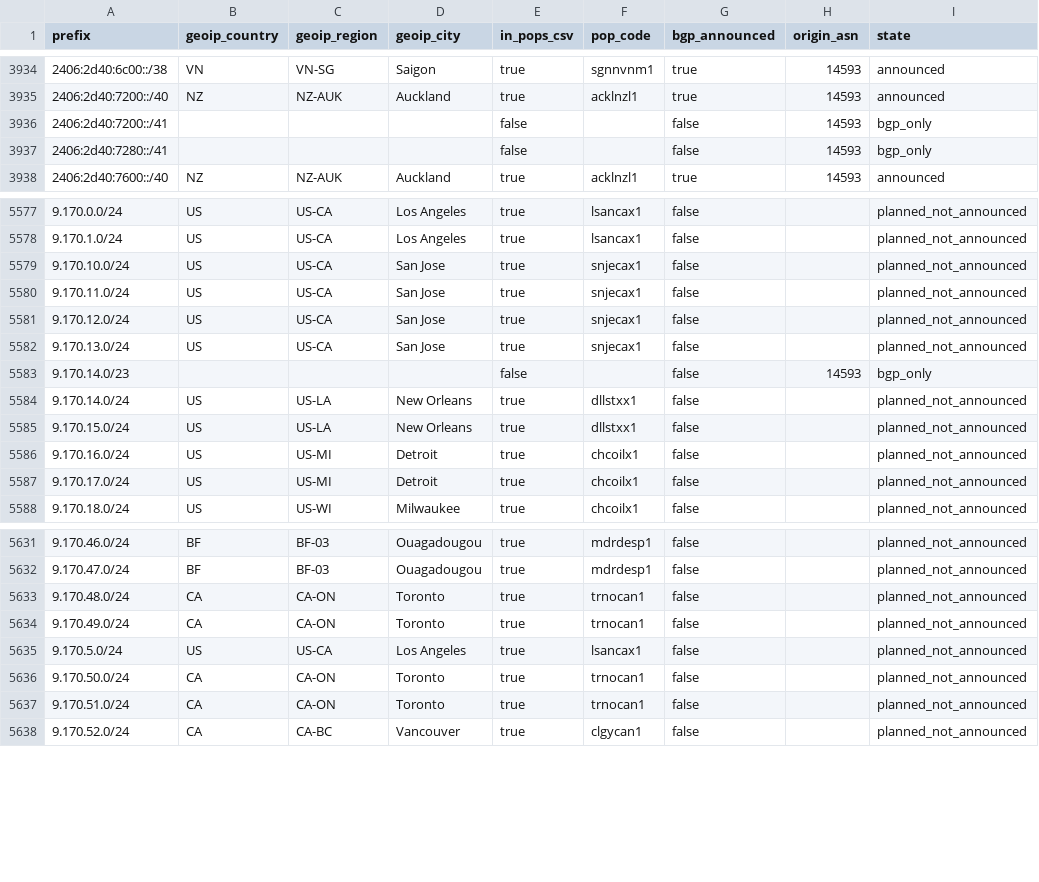
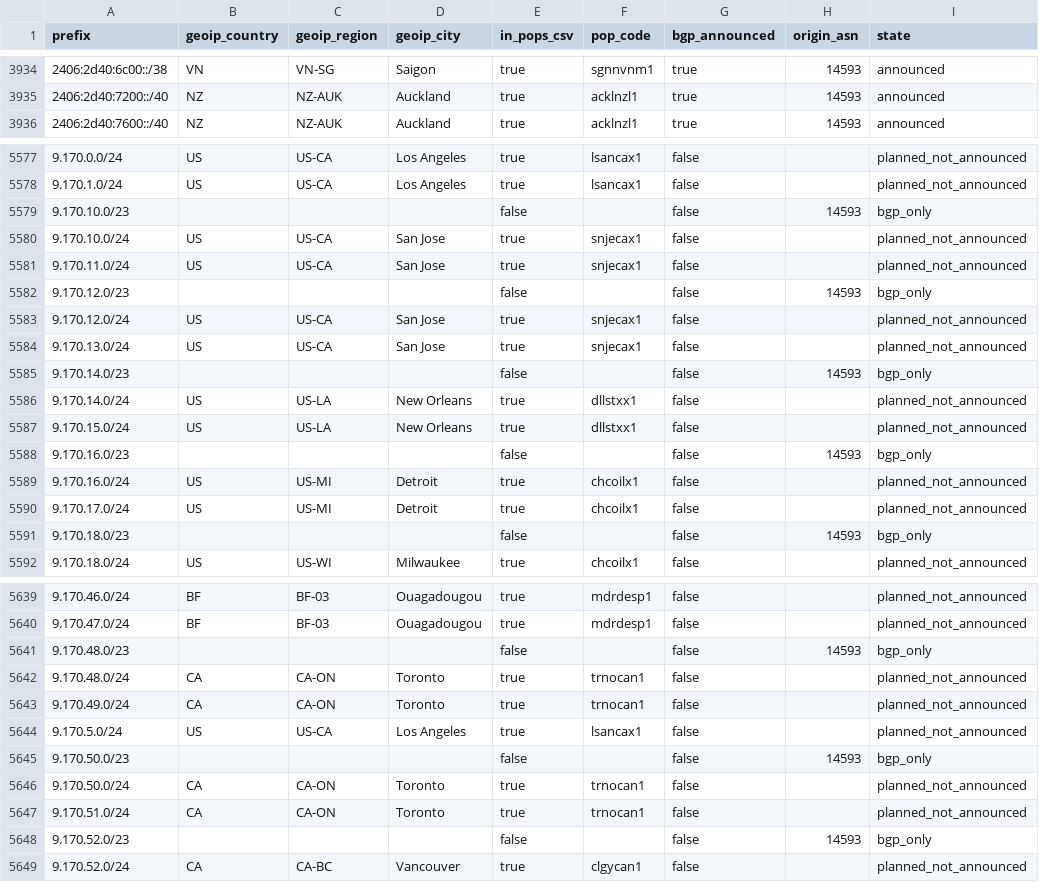
Before and after one commit to ipanalytics/Sat-geoip, a CSV file: outputs/starlink-geoip-vs-bgp.csv, drawn as a sheet; only a part is shown, gaps mark what is left out; the diff covers the shown part only.

```diff
--- a/outputs/starlink-geoip-vs-bgp.csv
+++ b/outputs/starlink-geoip-vs-bgp.csv
@@ -3935,4 +3935,2 @@ prefix,geoip_country,geoip_region,geoip_city,in_pops_csv,pop_code,bgp_announced,
 2406:2d40:7200::/40,NZ,NZ-AUK,Auckland,true,acklnzl1,true,14593,announced
-2406:2d40:7200::/41,,,,false,,false,14593,bgp_only
-2406:2d40:7280::/41,,,,false,,false,14593,bgp_only
 2406:2d40:7600::/40,NZ,NZ-AUK,Auckland,true,acklnzl1,true,14593,announced
@@ -5578,4 +5578,6 @@ prefix,geoip_country,geoip_region,geoip_city,in_pops_csv,pop_code,bgp_announced,
 9.170.1.0/24,US,US-CA,Los Angeles,true,lsancax1,false,,planned_not_announced
+9.170.10.0/23,,,,false,,false,14593,bgp_only
 9.170.10.0/24,US,US-CA,San Jose,true,snjecax1,false,,planned_not_announced
 9.170.11.0/24,US,US-CA,San Jose,true,snjecax1,false,,planned_not_announced
+9.170.12.0/23,,,,false,,false,14593,bgp_only
 9.170.12.0/24,US,US-CA,San Jose,true,snjecax1,false,,planned_not_announced
@@ -5585,4 +5587,6 @@ prefix,geoip_country,geoip_region,geoip_city,in_pops_csv,pop_code,bgp_announced,
 9.170.15.0/24,US,US-LA,New Orleans,true,dllstxx1,false,,planned_not_announced
+9.170.16.0/23,,,,false,,false,14593,bgp_only
 9.170.16.0/24,US,US-MI,Detroit,true,chcoilx1,false,,planned_not_announced
 9.170.17.0/24,US,US-MI,Detroit,true,chcoilx1,false,,planned_not_announced
+9.170.18.0/23,,,,false,,false,14593,bgp_only
 9.170.18.0/24,US,US-WI,Milwaukee,true,chcoilx1,false,,planned_not_announced
@@ -5632,2 +5640,3 @@ prefix,geoip_country,geoip_region,geoip_city,in_pops_csv,pop_code,bgp_announced,
 9.170.47.0/24,BF,BF-03,Ouagadougou,true,mdrdesp1,false,,planned_not_announced
+9.170.48.0/23,,,,false,,false,14593,bgp_only
 9.170.48.0/24,CA,CA-ON,Toronto,true,trnocan1,false,,planned_not_announced
@@ -5635,4 +5644,6 @@ prefix,geoip_country,geoip_region,geoip_city,in_pops_csv,pop_code,bgp_announced,
 9.170.5.0/24,US,US-CA,Los Angeles,true,lsancax1,false,,planned_not_announced
+9.170.50.0/23,,,,false,,false,14593,bgp_only
 9.170.50.0/24,CA,CA-ON,Toronto,true,trnocan1,false,,planned_not_announced
 9.170.51.0/24,CA,CA-ON,Toronto,true,trnocan1,false,,planned_not_announced
+9.170.52.0/23,,,,false,,false,14593,bgp_only
 9.170.52.0/24,CA,CA-BC,Vancouver,true,clgycan1,false,,planned_not_announced
```
Also changed, not shown: 9 added rows, 1 removed row and 6 edited cells elsewhere in this file, 10 other files.
